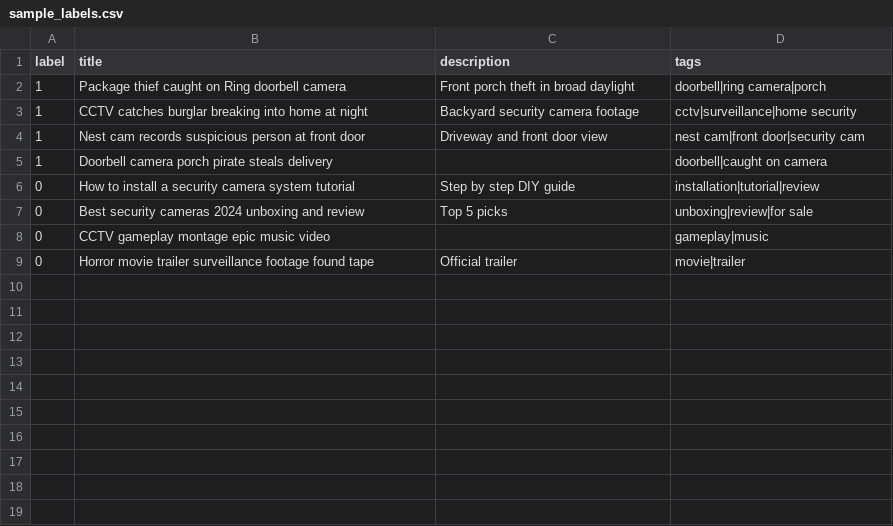
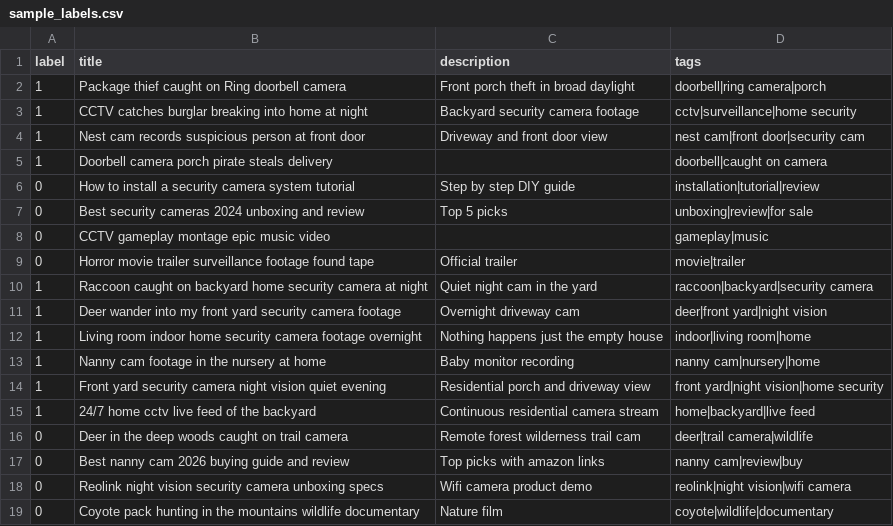
Before and after one commit to radcarrot/ytscraper, a CSV file: sample_labels.csv, drawn as a sheet; the diff names each change by its address in the sheet, - before the commit and + after, or states it on an @@ line.

```diff
--- a/sample_labels.csv
+++ b/sample_labels.csv
+row 10: 1 | Raccoon caught on backyard home security camera at night | Quiet night cam in the yard | raccoon|backyard|security camera
+row 11: 1 | Deer wander into my front yard security camera footage | Overnight driveway cam | deer|front yard|night vision
+row 12: 1 | Living room indoor home security camera footage overnight | Nothing happens just the empty house | indoor|living room|home
+row 13: 1 | Nanny cam footage in the nursery at home | Baby monitor recording | nanny cam|nursery|home
+row 14: 1 | Front yard security camera night vision quiet evening | Residential porch and driveway view | front yard|night vision|home security
+row 15: 1 | 24/7 home cctv live feed of the backyard | Continuous residential camera stream | home|backyard|live feed
+row 16: 0 | Deer in the deep woods caught on trail camera | Remote forest wilderness trail cam | deer|trail camera|wildlife
+row 17: 0 | Best nanny cam 2026 buying guide and review | Top picks with amazon links | nanny cam|review|buy
+row 18: 0 | Reolink night vision security camera unboxing specs | Wifi camera product demo | reolink|night vision|wifi camera
+row 19: 0 | Coyote pack hunting in the mountains wildlife documentary | Nature film | coyote|wildlife|documentary
```
Also changed, not shown: 1 other file.
